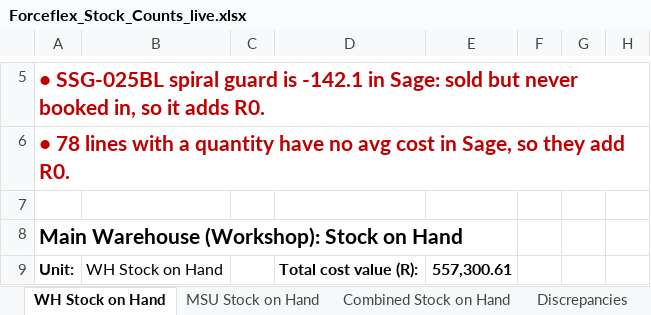
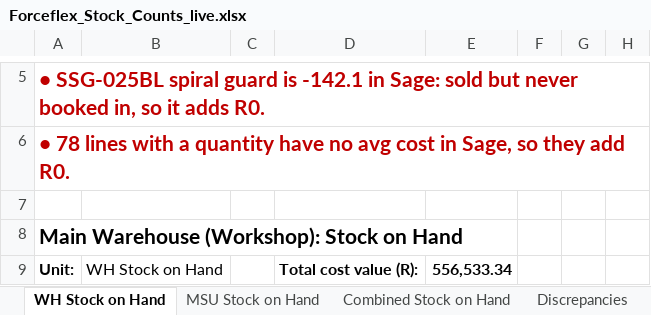
Before and after one commit to MichaelB1300/Forceflex-stock-live, an Excel workbook: Forceflex_Stock_Counts_live.xlsx, sheet WH Stock on Hand, drawn as a sheet; only a part is shown, gaps mark what is left out; values as stored, in another font and other column widths than the file's, no borders; charts and pictures not drawn; the diff covers the shown part only; the diff names each change by its address in the sheet, - before the commit and + after, or states it on an @@ line.

```diff
--- a/Forceflex_Stock_Counts_live.xlsx (sheet WH Stock on Hand)
+++ b/Forceflex_Stock_Counts_live.xlsx (sheet WH Stock on Hand)
-E9: 557,300.61
+E9: 556,533.34
```
Also changed, not shown: 1 added row, 1 removed row and 73 edited cells elsewhere in this sheet, sheet Combined Stock on Hand, sheet MSU Stock on Hand, sheet Discrepancies, Forceflex_Discrepancies.xlsx, Forceflex_Discrepancies_List.xlsx, 6 other files.
